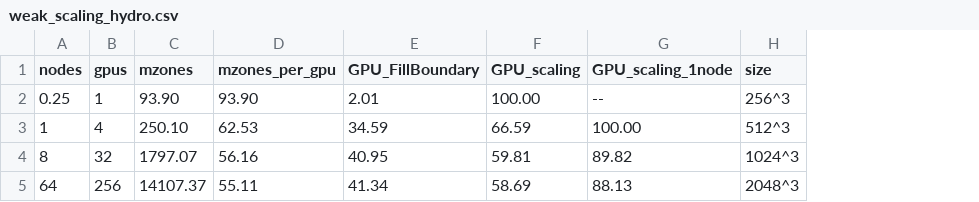
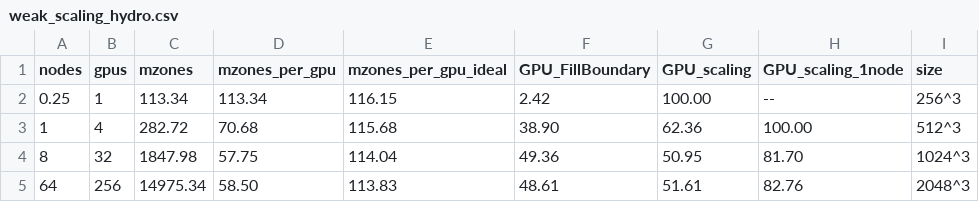
Before and after one commit to quokka-astro/quokka, a CSV file: paper/weak_scaling_hydro.csv, drawn as a sheet; addresses are those after the commit; the diff names each change by its address in the sheet, - before the commit and + after, or states it on an @@ line.

```diff
--- a/paper/weak_scaling_hydro.csv
+++ b/paper/weak_scaling_hydro.csv
+column E (mzones_per_gpu_ideal), rows 2-5: 116.15 | 115.68 | 114.04 | 113.83
-C2 (mzones): 93.90
+C2 (mzones): 113.34
-D2 (mzones_per_gpu): 93.90
+D2 (mzones_per_gpu): 113.34
-F2 (GPU_FillBoundary): 2.01
+F2 (GPU_FillBoundary): 2.42
-C3 (mzones): 250.10
+C3 (mzones): 282.72
-D3 (mzones_per_gpu): 62.53
+D3 (mzones_per_gpu): 70.68
-F3 (GPU_FillBoundary): 34.59
+F3 (GPU_FillBoundary): 38.90
-G3 (GPU_scaling): 66.59
+G3 (GPU_scaling): 62.36
-C4 (mzones): 1797.07
+C4 (mzones): 1847.98
-D4 (mzones_per_gpu): 56.16
+D4 (mzones_per_gpu): 57.75
-F4 (GPU_FillBoundary): 40.95
+F4 (GPU_FillBoundary): 49.36
-G4 (GPU_scaling): 59.81
+G4 (GPU_scaling): 50.95
-H4 (GPU_scaling_1node): 89.82
+H4 (GPU_scaling_1node): 81.70
-C5 (mzones): 14107.37
+C5 (mzones): 14975.34
-D5 (mzones_per_gpu): 55.11
+D5 (mzones_per_gpu): 58.50
-F5 (GPU_FillBoundary): 41.34
+F5 (GPU_FillBoundary): 48.61
-G5 (GPU_scaling): 58.69
+G5 (GPU_scaling): 51.61
-H5 (GPU_scaling_1node): 88.13
+H5 (GPU_scaling_1node): 82.76
```
Also changed, not shown: paper/strong_scaling.csv, paper/weak_scaling_hydro_plm.csv, 6 other files.
